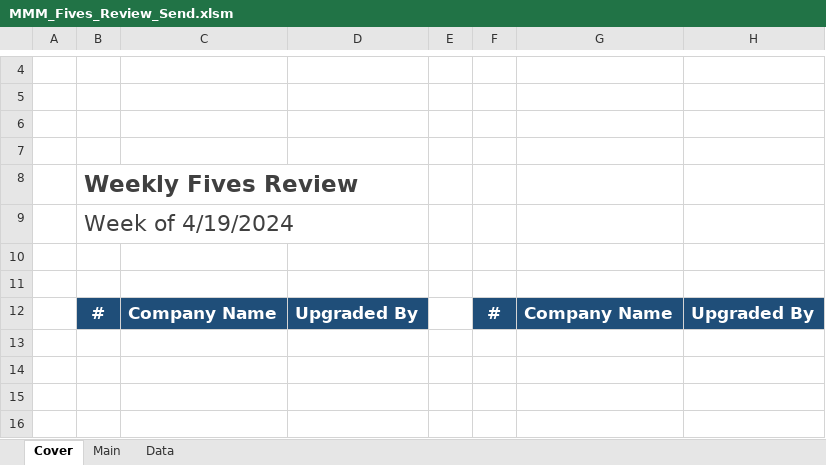
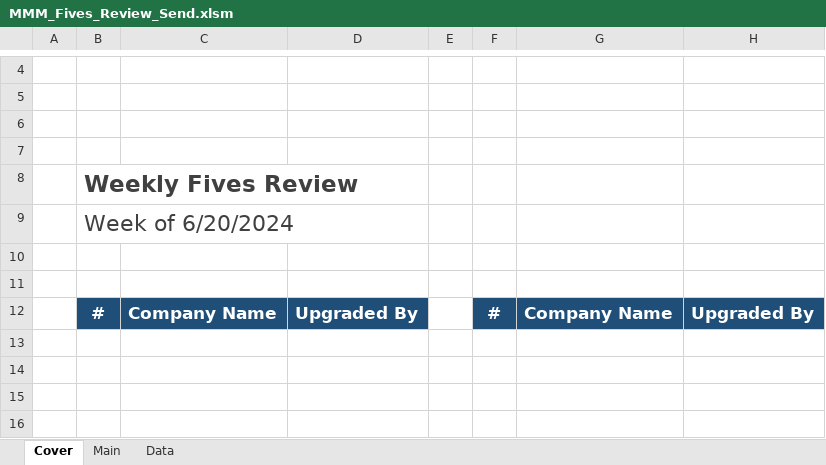
Before and after one commit to leogretz2/Kang_Projects, an Excel workbook: Slides_Maker/MMM_Fives_Review_Send.xlsm, sheet Cover, drawn as a sheet; only a part is shown, gaps mark what is left out; values as stored, in another font and other column widths than the file's, no borders; charts and pictures not drawn; the diff names each change by its address in the sheet, - before the commit and + after, or states it on an @@ line.

```diff
--- a/Slides_Maker/MMM_Fives_Review_Send.xlsm (sheet Cover)
+++ b/Slides_Maker/MMM_Fives_Review_Send.xlsm (sheet Cover)
-B9: Week of 4/19/2024
+B9: Week of 6/20/2024
```
Also changed, not shown: 8 other files.
